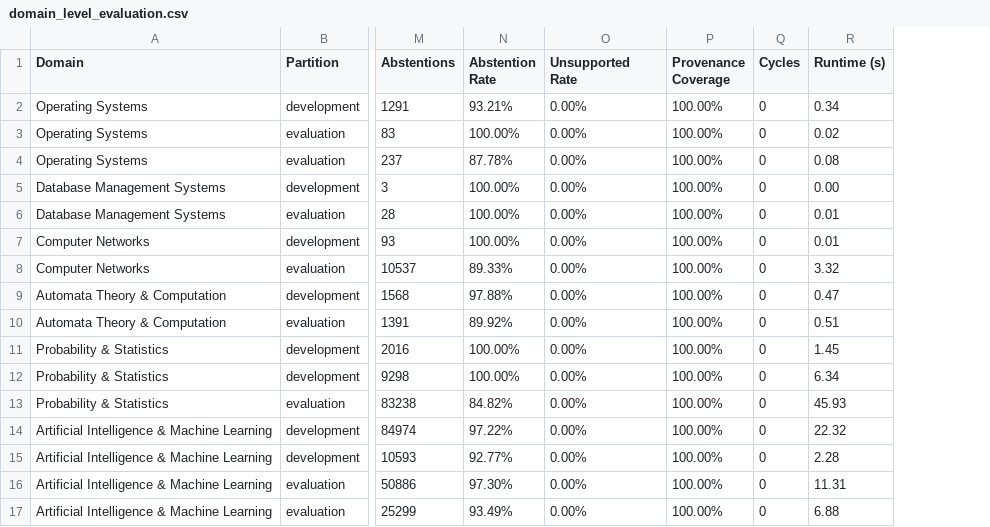
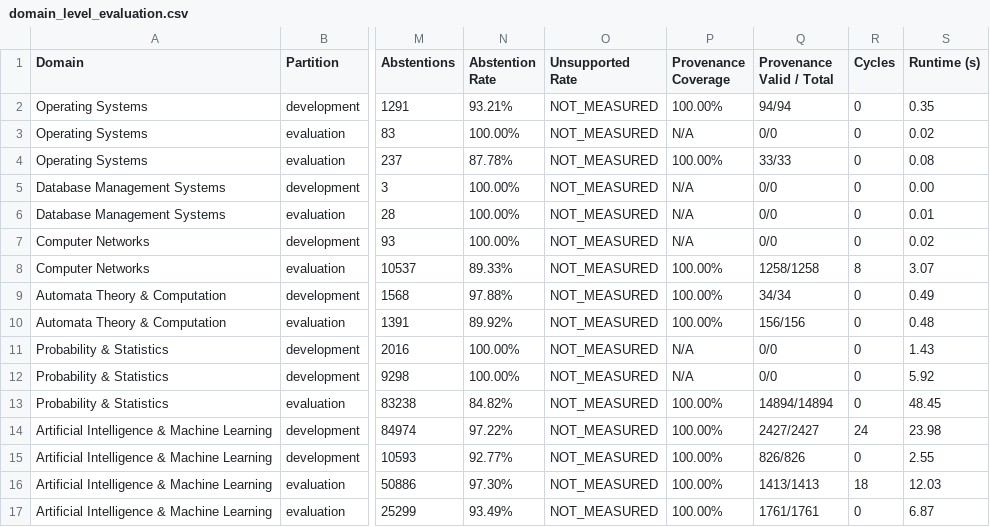
Before and after one commit to prataykarali/Archipelago, a CSV file: research/s4-g2-multidomain-evaluation/domain_level_evaluation.csv, drawn as a sheet; only a part is shown, gaps mark what is left out; addresses are those after the commit; the diff names each change by its address in the sheet, - before the commit and + after, or states it on an @@ line.

Commit message:
research(s4-g2.1): scientific integrity gate — annotation audit, real metrics, cycle detection, overgeneration analysis
- Replace hardcoded unsupported_relation_rate=0.0, valid_provenance_coverage=1.0,
  cycles=0 in run_s4g2_experiment.py with real calculations or NOT_MEASURED
- Add okf/eval/integrity_validators.py: 3-colour DFS cycle detection (k>=2),
  provenance validation, semantic direction audit
- 36-item source verification: all 36 items MISMATCH (5 failure categories:
  PARAPHRASED_SYNTHESIS=18, UNINDEXED_TOPIC_SYNTHESIS=7,
  EXTERNAL_THEORY_SYNTHESIS=6, INDEX_LISTING_ATTRIBUTION_ERROR=5)
- Real cycle counts: LoRA=24, Bahdanau=18, NetworkSecurity=8 (vs. reported 0)
- Overgeneration diagnosis: data_science index cross-product generates 14,894
  USES edges; broad triggers match across unrelated concept pairs
- TOC domain evaluation split re-classified as WITHIN_DOCUMENT_CHUNK_SPLIT
- Corrected annotation pool created alongside original (human fields blank)
- 11 new tests in test_s4g2_1_integrity_gate.py; 128/128 total passing
- S4G2_1_INTEGRITY_AUDIT.md: full audit report with safeguards verified
- CIKM_2027_RESEARCH_CHECKPOINTS.md: S4-G2.1 entry added
- STOP: main retrieval experiment (S4-H) blocked until annotation pool rebuilt

```diff
--- a/research/s4-g2-multidomain-evaluation/domain_level_evaluation.csv
+++ b/research/s4-g2-multidomain-evaluation/domain_level_evaluation.csv
+column Q (Provenance Valid / Total), rows 2-17: 94/94 | 0/0 | 33/33 | 0/0 | 0/0 | 0/0 | 1258/1258 | 34/34 | 156/156 | 0/0 | 0/0 | 14894/14894 | 2427/2427 | 826/826 | 1413/1413 | 1761/1761
-O2:O17 (Unsupported Rate): 0.00%
+O2:O17 (Unsupported Rate): NOT_MEASURED
-S2 (Runtime (s)): 0.34
+S2 (Runtime (s)): 0.35
-P3 (Provenance Coverage): 100.00%
+P3 (Provenance Coverage): N/A
-P5:P7 (Provenance Coverage): 100.00%
+P5:P7 (Provenance Coverage): N/A
-S7 (Runtime (s)): 0.01
+S7 (Runtime (s)): 0.02
-R8 (Cycles): 0
+R8 (Cycles): 8
-S8 (Runtime (s)): 3.32
+S8 (Runtime (s)): 3.07
-S9 (Runtime (s)): 0.47
+S9 (Runtime (s)): 0.49
-S10 (Runtime (s)): 0.51
+S10 (Runtime (s)): 0.48
-P11:P12 (Provenance Coverage): 100.00%
+P11:P12 (Provenance Coverage): N/A
-S11 (Runtime (s)): 1.45
+S11 (Runtime (s)): 1.43
-S12 (Runtime (s)): 6.34
+S12 (Runtime (s)): 5.92
-S13 (Runtime (s)): 45.93
+S13 (Runtime (s)): 48.45
-R14 (Cycles): 0
+R14 (Cycles): 24
-S14 (Runtime (s)): 22.32
+S14 (Runtime (s)): 23.98
-S15 (Runtime (s)): 2.28
+S15 (Runtime (s)): 2.55
-R16 (Cycles): 0
+R16 (Cycles): 18
-S16 (Runtime (s)): 11.31
+S16 (Runtime (s)): 12.03
-S17 (Runtime (s)): 6.88
+S17 (Runtime (s)): 6.87
```
Also changed, not shown: 15 other files.
